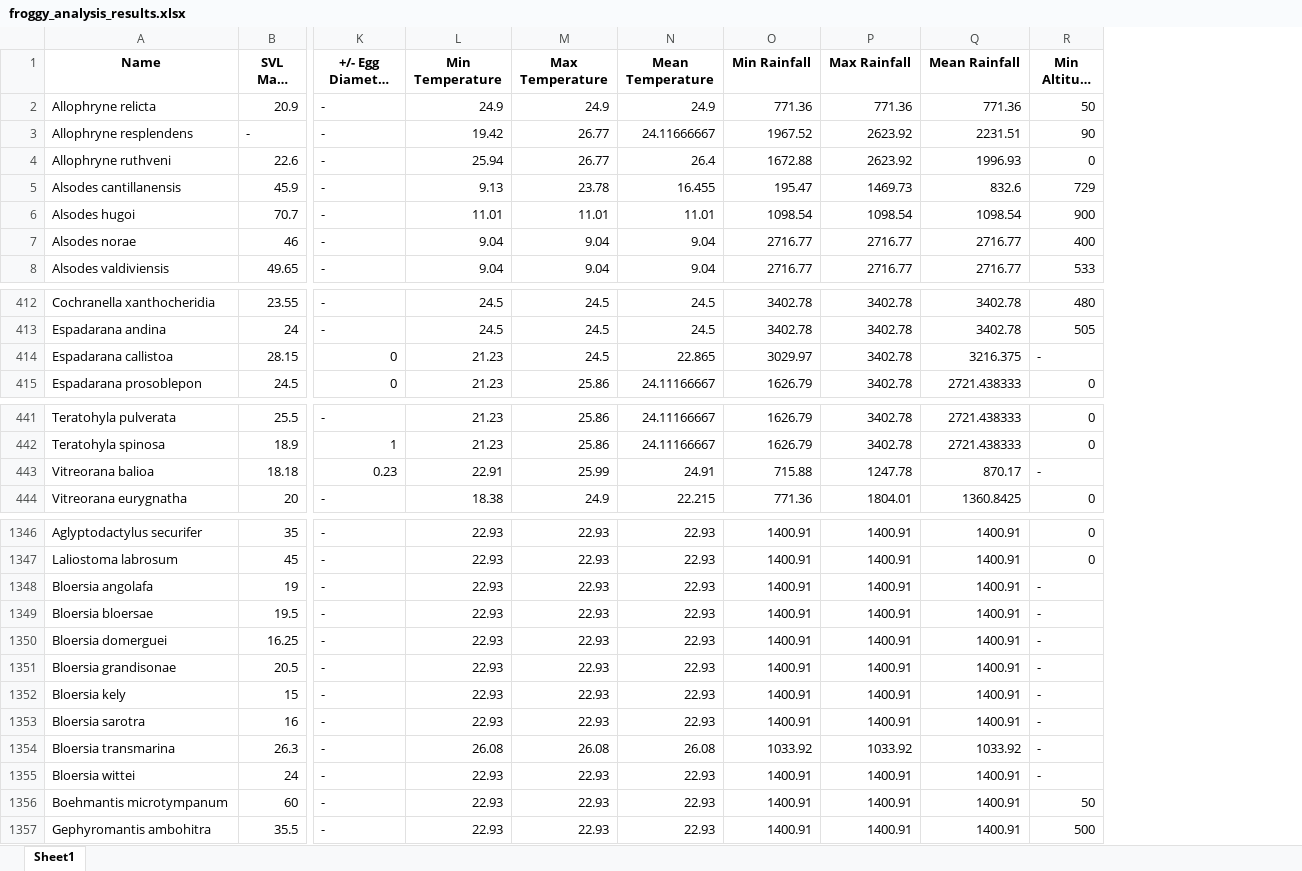
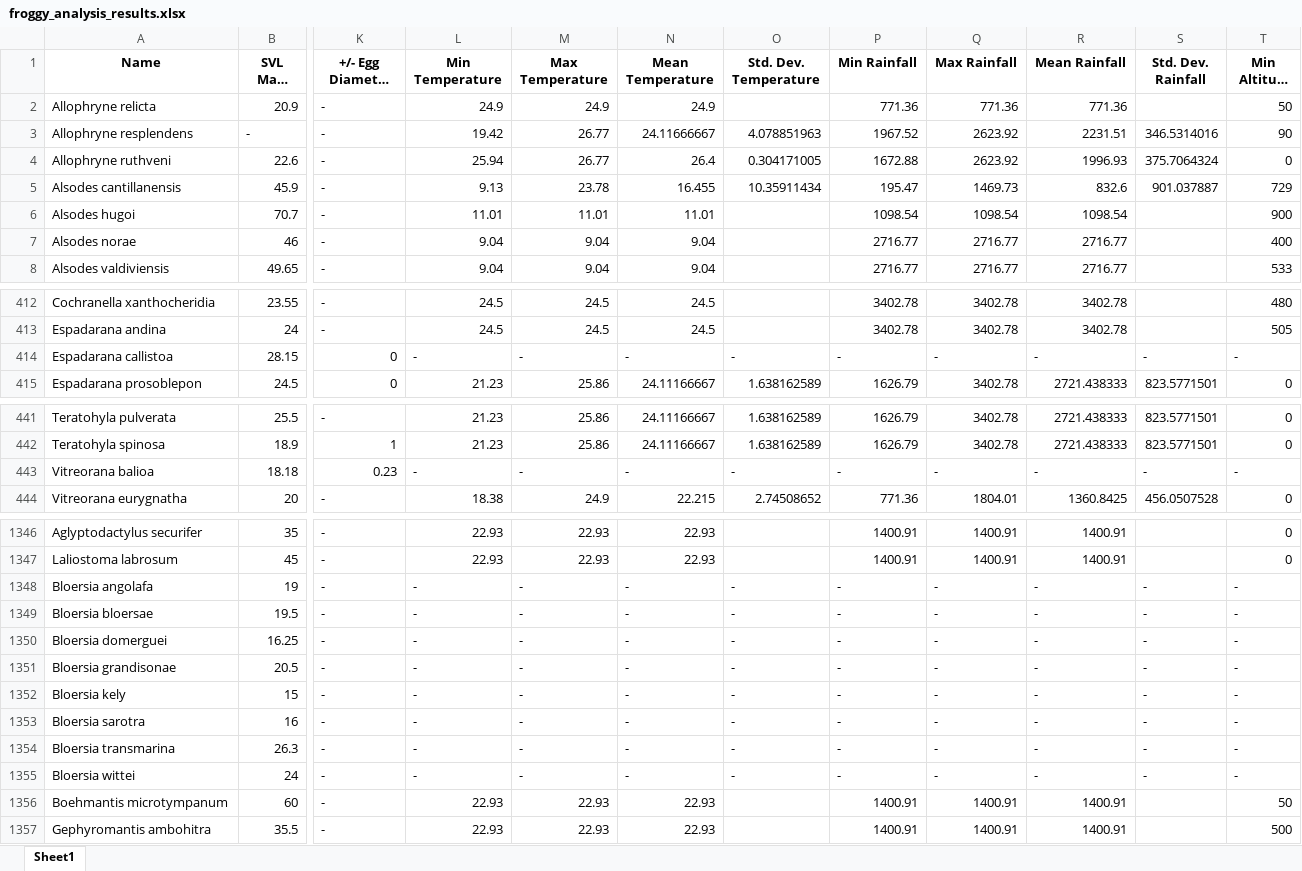
Before and after one commit to harpak-lab/Data-Compilation-Model, an Excel workbook: results/froggy_analysis_results.xlsx, sheet Sheet1, drawn as a sheet; only a part is shown, gaps mark what is left out; long unchanged cells end in …; values as stored, in another font and other column widths than the file's, no borders; charts and pictures not drawn; addresses are those after the commit; the diff covers the shown part only; the diff names each change by its address in the sheet, - before the commit and + after, or states it on an @@ line.

Commit message:
temperature and rainfall data added

```diff
--- a/results/froggy_analysis_results.xlsx (sheet Sheet1)
+++ b/results/froggy_analysis_results.xlsx (sheet Sheet1)
+column O (Std. Dev. Temperature), rows 3-5: 4.078851963 | 0.304171005 | 10.35911434; rows 414-415: - | 1.638162589; rows 441-444: 1.638162589 | 1.638162589 | - | 2.74508652; rows 1348-1355: all -
+column S (Std. Dev. Rainfall), rows 3-5: 346.5314016 | 375.7064324 | 901.037887; rows 414-415: - | 823.5771501; rows 441-444: 823.5771501 | 823.5771501 | - | 456.0507528; rows 1348-1355: all -
-L414 (Min Temperature): 21.23
+L414 (Min Temperature): -
-M414 (Max Temperature): 24.5
+M414 (Max Temperature): -
-N414 (Mean Temperature): 22.865
+N414 (Mean Temperature): -
-P414 (Min Rainfall): 3029.97
+P414 (Min Rainfall): -
-Q414 (Max Rainfall): 3402.78
+Q414 (Max Rainfall): -
-R414 (Mean Rainfall): 3216.375
+R414 (Mean Rainfall): -
-L443 (Min Temperature): 22.91
+L443 (Min Temperature): -
-M443 (Max Temperature): 25.99
+M443 (Max Temperature): -
-N443 (Mean Temperature): 24.91
+N443 (Mean Temperature): -
-P443 (Min Rainfall): 715.88
+P443 (Min Rainfall): -
-Q443 (Max Rainfall): 1247.78
+Q443 (Max Rainfall): -
-R443 (Mean Rainfall): 870.17
+R443 (Mean Rainfall): -
-L1348:L1353 (Min Temperature): 22.93
+L1348:L1353 (Min Temperature): -
-M1348:M1353 (Max Temperature): 22.93
+M1348:M1353 (Max Temperature): -
-N1348:N1353 (Mean Temperature): 22.93
+N1348:N1353 (Mean Temperature): -
-P1348:P1353 (Min Rainfall): 1400.91
+P1348:P1353 (Min Rainfall): -
-Q1348:Q1353 (Max Rainfall): 1400.91
+Q1348:Q1353 (Max Rainfall): -
-R1348:R1353 (Mean Rainfall): 1400.91
+R1348:R1353 (Mean Rainfall): -
-L1354 (Min Temperature): 26.08
+L1354 (Min Temperature): -
-M1354 (Max Temperature): 26.08
+M1354 (Max Temperature): -
-N1354 (Mean Temperature): 26.08
+N1354 (Mean Temperature): -
-P1354 (Min Rainfall): 1033.92
+P1354 (Min Rainfall): -
-Q1354 (Max Rainfall): 1033.92
+Q1354 (Max Rainfall): -
-R1354 (Mean Rainfall): 1033.92
+R1354 (Mean Rainfall): -
-L1355 (Min Temperature): 22.93
+L1355 (Min Temperature): -
-M1355 (Max Temperature): 22.93
+M1355 (Max Temperature): -
-N1355 (Mean Temperature): 22.93
+N1355 (Mean Temperature): -
-P1355 (Min Rainfall): 1400.91
+P1355 (Min Rainfall): -
-Q1355 (Max Rainfall): 1400.91
+Q1355 (Max Rainfall): -
-R1355 (Mean Rainfall): 1400.91
+R1355 (Mean Rainfall): -
```
Also changed, not shown: 60 edited cells elsewhere in this sheet, charts or pictures, 1 other file.
